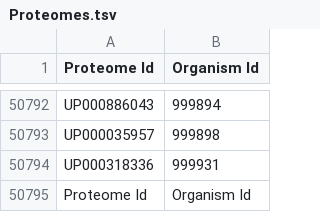
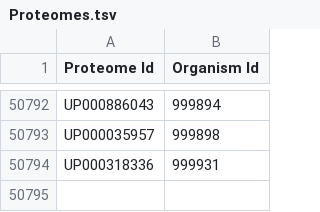
Before and after one commit to Knowledge-Graph-Hub/uniprot2s3, a TSV file: data/raw/Proteomes.tsv, drawn as a sheet; only a part is shown, gaps mark what is left out.

Commit message:
row equal to column names removed

```diff
--- a/data/raw/Proteomes.tsv
+++ b/data/raw/Proteomes.tsv
@@ -50794,2 +50794 @@ UP000035957	999898
 UP000318336	999931
-Proteome Id	Organism Id
```
Also changed, not shown: 1 other file.
